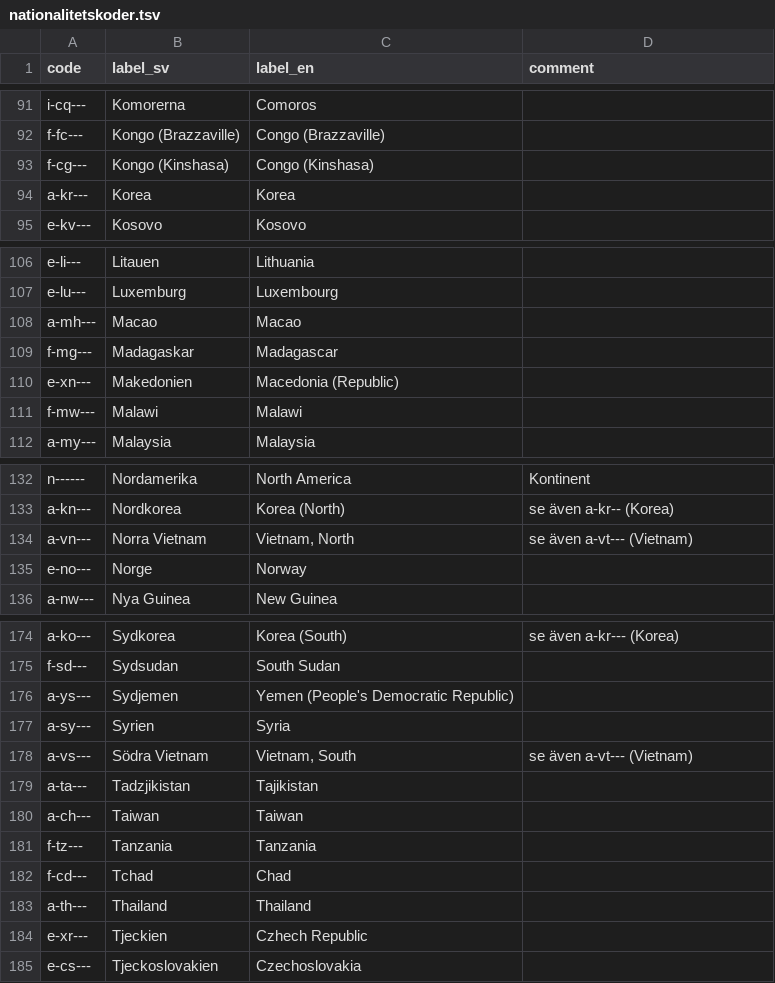
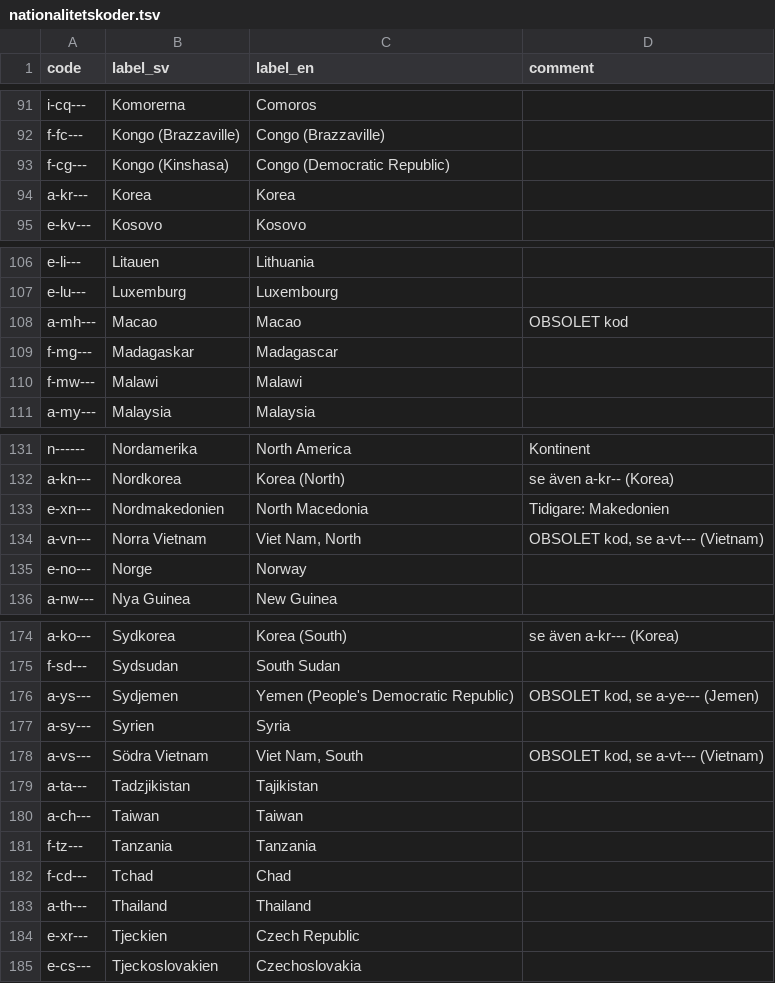
Before and after one commit to libris/definitions, a TSV file: source/nationalitetskoder.tsv, drawn as a sheet; only a part is shown, gaps mark what is left out.

Commit message:
Update GA-codes comments and labels

```diff
--- a/source/nationalitetskoder.tsv
+++ b/source/nationalitetskoder.tsv
@@ -92,3 +92,3 @@ i-cq---	Komorerna	Comoros
 f-fc---	Kongo (Brazzaville)	Congo (Brazzaville)	
-f-cg---	Kongo (Kinshasa)	Congo (Kinshasa)	
+f-cg---	Kongo (Kinshasa)	Congo (Democratic Republic)	
 a-kr---	Korea	Korea	
@@ -107,5 +107,4 @@ e-li---	Litauen	Lithuania
 e-lu---	Luxemburg	Luxembourg	
-a-mh---	Macao	Macao	
+a-mh---	Macao	Macao	OBSOLET kod
 f-mg---	Madagaskar	Madagascar	
-e-xn---	Makedonien	Macedonia (Republic)	
 f-mw---	Malawi	Malawi	
@@ -133,3 +132,4 @@ n------	Nordamerika	North America	Kontinent
 a-kn---	Nordkorea	Korea (North)	se även a-kr-- (Korea)
-a-vn---	Norra Vietnam	Vietnam, North	se även a-vt--- (Vietnam)
+e-xn---	Nordmakedonien	North Macedonia	Tidigare: Makedonien
+a-vn---	Norra Vietnam	Viet Nam, North	OBSOLET kod, se a-vt--- (Vietnam)
 e-no---	Norge	Norway	
@@ -175,5 +175,5 @@ a-ko---	Sydkorea	Korea (South)	se även a-kr--- (Korea)
 f-sd---	Sydsudan	South Sudan	
-a-ys---	Sydjemen	Yemen (People's Democratic Republic)	
+a-ys---	Sydjemen	Yemen (People's Democratic Republic)	OBSOLET kod, se a-ye--- (Jemen)
 a-sy---	Syrien	Syria	
-a-vs---	Södra Vietnam	Vietnam, South	se även a-vt--- (Vietnam)
+a-vs---	Södra Vietnam	Viet Nam, South	OBSOLET kod, se a-vt--- (Vietnam)
 a-ta---	Tadzjikistan	Tajikistan	
@@ -183,3 +183,3 @@ f-cd---	Tchad	Chad
 a-th---	Thailand	Thailand	
-e-xr---	Tjeckien	Czhech Republic	
+e-xr---	Tjeckien	Czech Republic	
 e-cs---	Tjeckoslovakien	Czechoslovakia	
```
